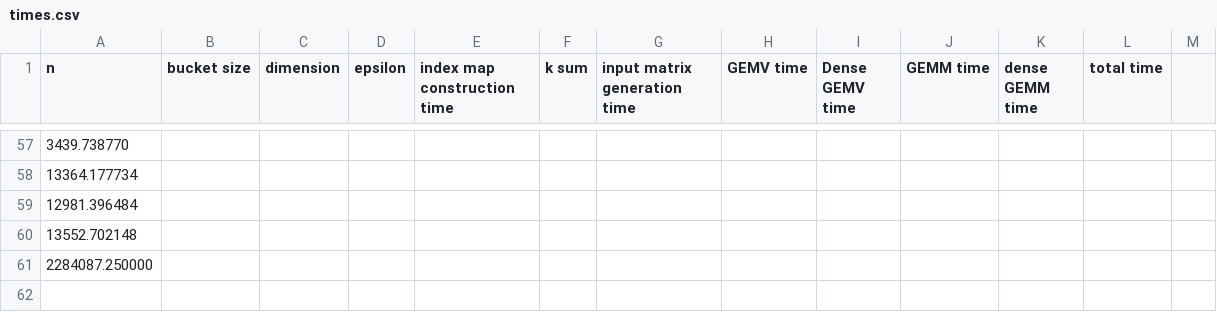
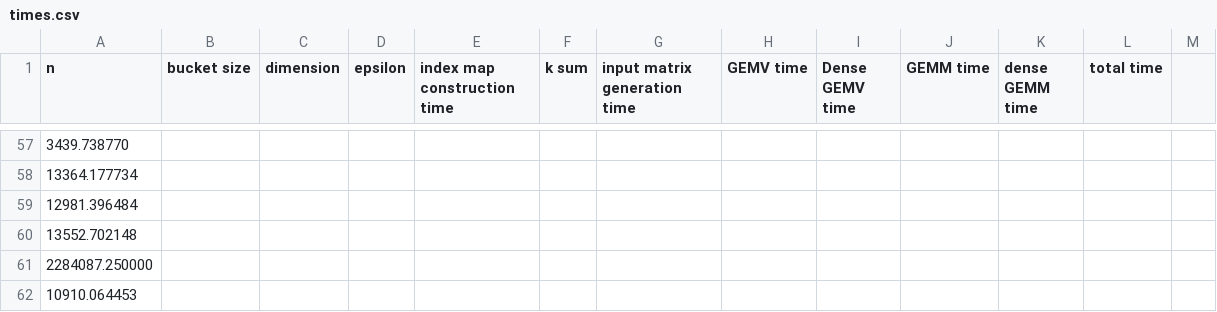
Before and after one commit to AdnanJaljuli/KAUST-Hierarchical-Matrices, a CSV file: src/results/times.csv, drawn as a sheet; only a part is shown, gaps mark what is left out.

```diff
--- a/src/results/times.csv
+++ b/src/results/times.csv
@@ -61 +61,2 @@ n, bucket size, dimension, epsilon, index map construction time, k sum, input ma
 2284087.250000,
+10910.064453,
```
Also changed, not shown: 5 other files.
